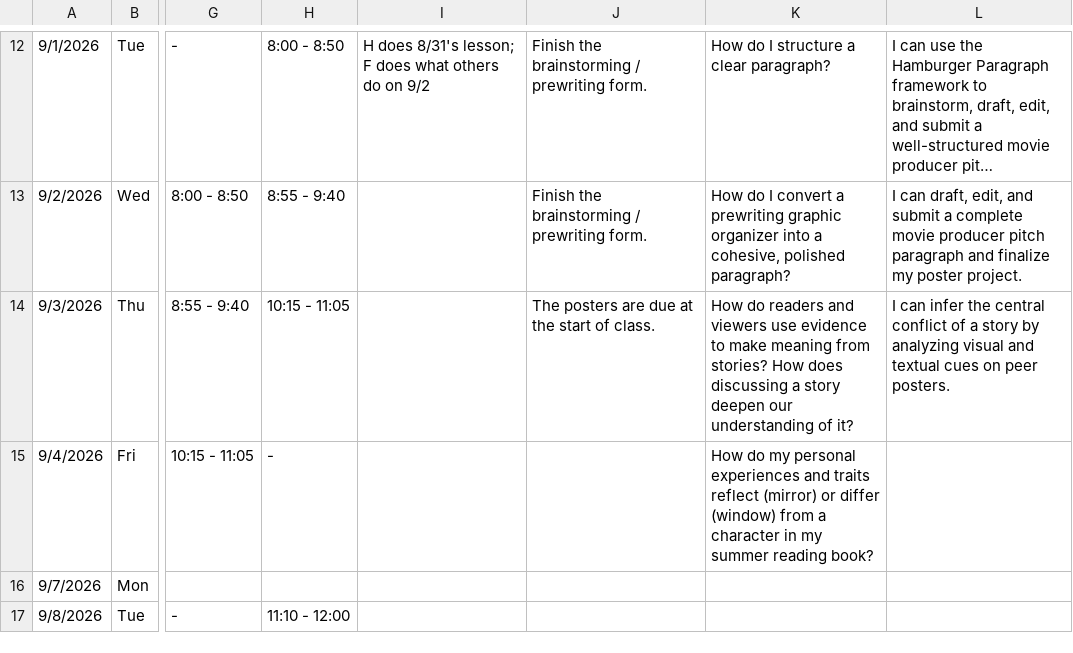
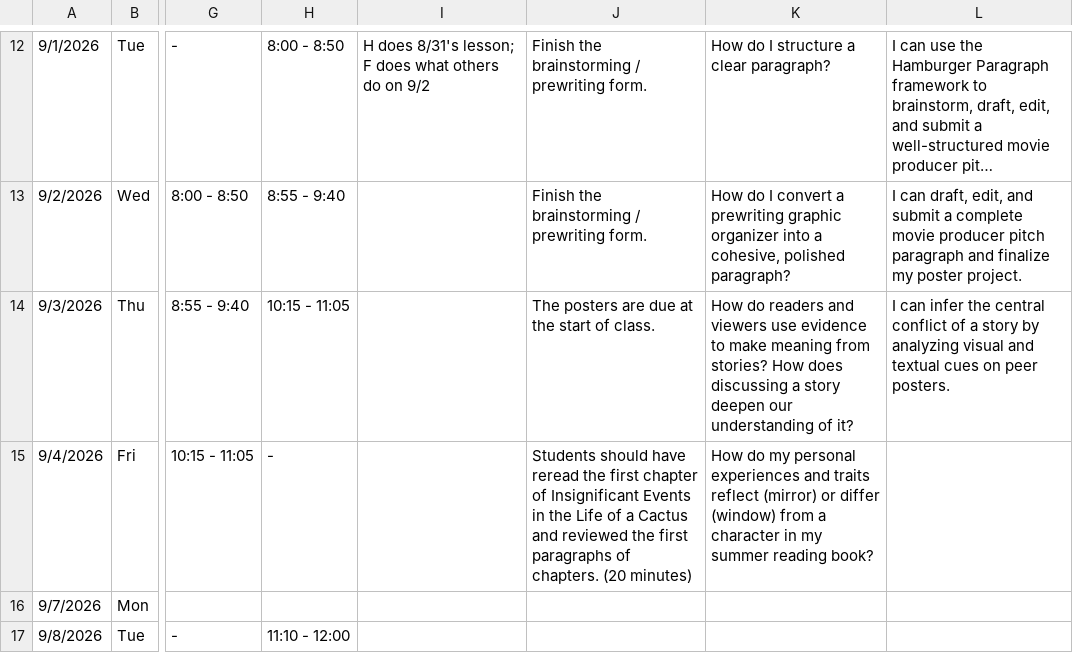
Before and after one commit to kimberlyjmartin/2026_Lesson_Planner_Calendar, a CSV file: daily_planner.csv, drawn as a sheet; only a part is shown, gaps mark what is left out; long unchanged cells end in …; the diff names each change by its address in the sheet, - before the commit and + after, or states it on an @@ line.

Commit message:
Auto-sync Daily Planner — 2026-08-31T03:04:29.851Z

```diff
--- a/daily_planner.csv
+++ b/daily_planner.csv
-J15: (empty)
+J15: Students should have reread the first chapter of Insignificant Events in the Life of a Cactus and reviewed the first paragraphs of chapters. (20 minutes)
```
